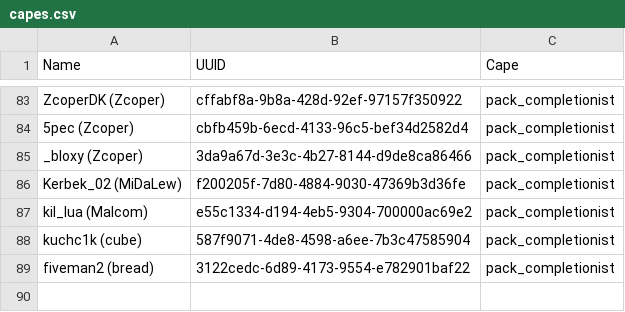
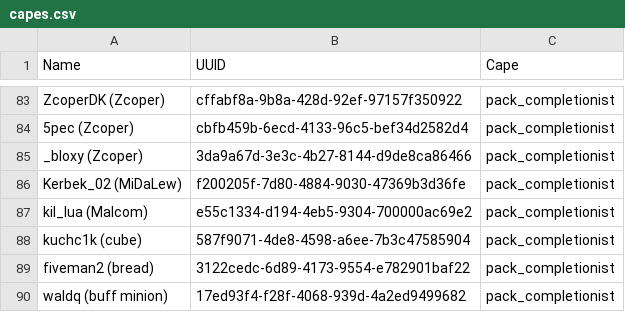
Before and after one commit to TheStaticVoid/StaTech-Industry, a CSV file: capes.csv, drawn as a sheet; only a part is shown, gaps mark what is left out.

Commit message:
Update capes.csv

```diff
--- a/capes.csv
+++ b/capes.csv
@@ -89 +89,2 @@ kuchc1k (cube),587f9071-4de8-4598-a6ee-7b3c47585904,pack_completionist
 fiveman2 (bread),3122cedc-6d89-4173-9554-e782901baf22,pack_completionist
+waldq (buff minion),17ed93f4-f28f-4068-939d-4a2ed9499682,pack_completionist
```
